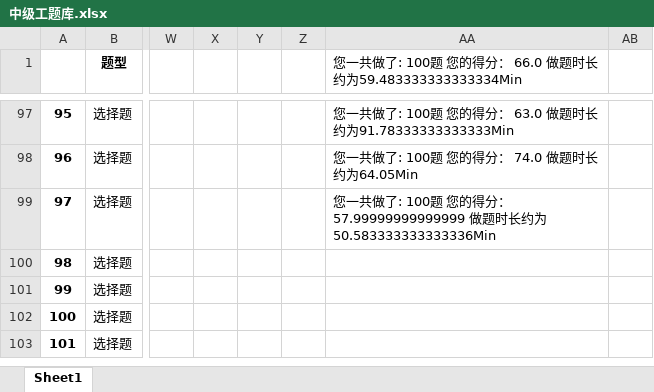
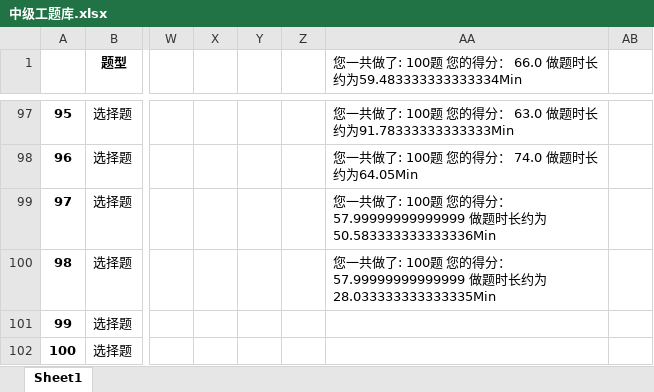
Before and after one commit to Disda-coding/SGCCKiller, an Excel workbook: src/main/resources/中级工题库.xlsx, sheet Sheet1, drawn as a sheet; only a part is shown, gaps mark what is left out; the shorter side is filled out with more unchanged rows; values as stored, in another font and other column widths than the file's, no borders; the diff covers the shown part only; the diff names each change by its address in the sheet, - before the commit and + after, or states it on an @@ line.

Commit message:
同步做题记录

```diff
--- a/src/main/resources/中级工题库.xlsx (sheet Sheet1)
+++ b/src/main/resources/中级工题库.xlsx (sheet Sheet1)
-AA100: (empty)
+AA100: 您一共做了: 100题 您的得分： 57.99999999999999 做题时长约为28.033333333333335Min
```
Also changed, not shown: 180 edited cells elsewhere in this sheet.
